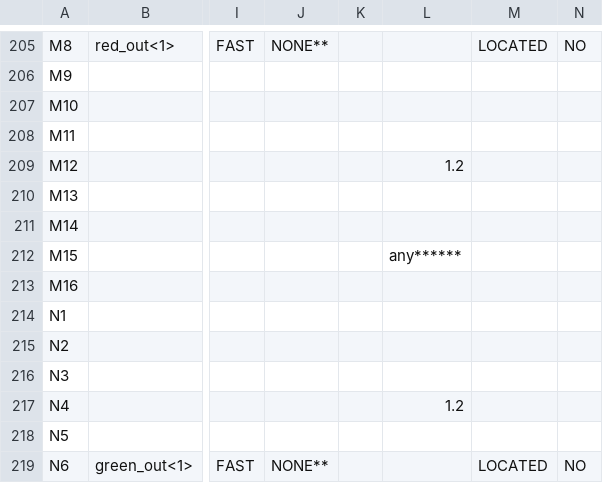
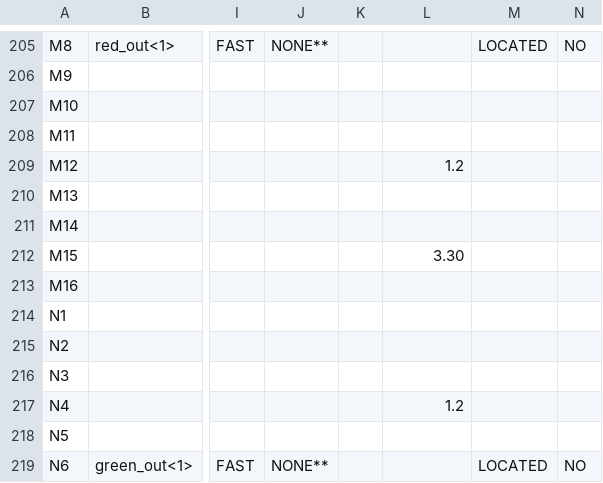
Before and after one commit to lisaula/DucksHunter_FPGA, a CSV file: Main_pad.csv, drawn as a sheet; only a part is shown, gaps mark what is left out; the diff covers the shown part only; the diff names each change by its address in the sheet, - before the commit and + after, or states it on an @@ line.

```diff
--- a/Main_pad.csv
+++ b/Main_pad.csv
-L212: any******
+L212: 3.30
```
Also changed, not shown: 11 edited cells elsewhere in this file, 54 other files.
